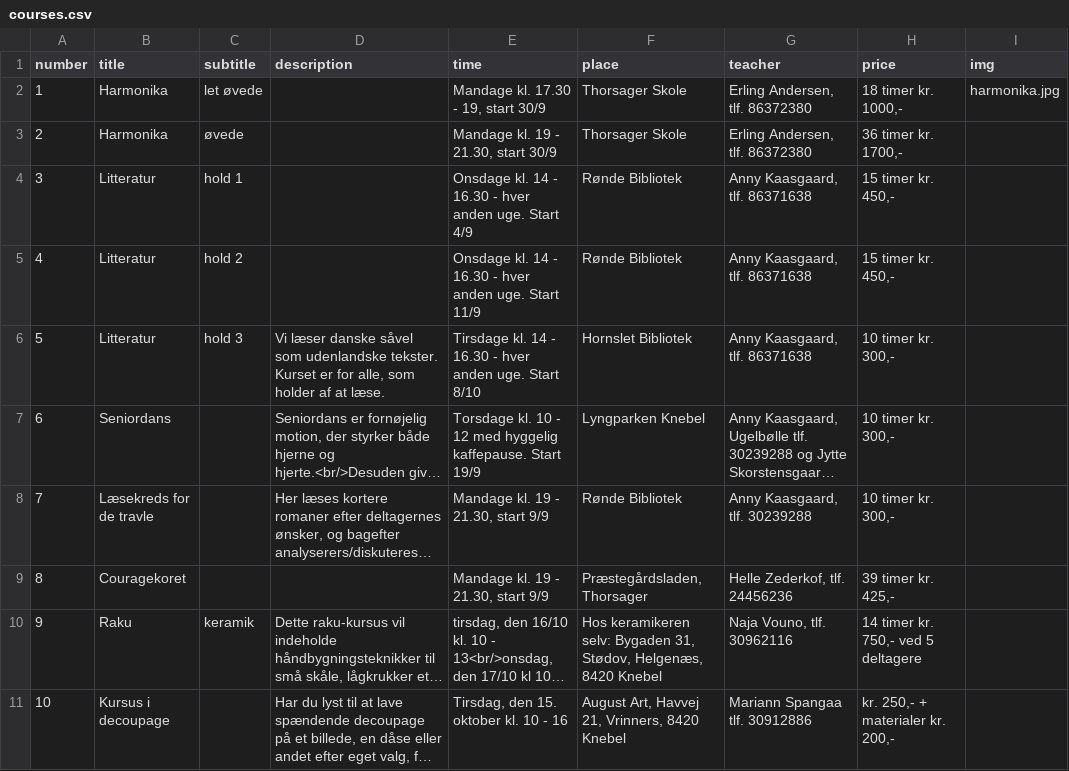
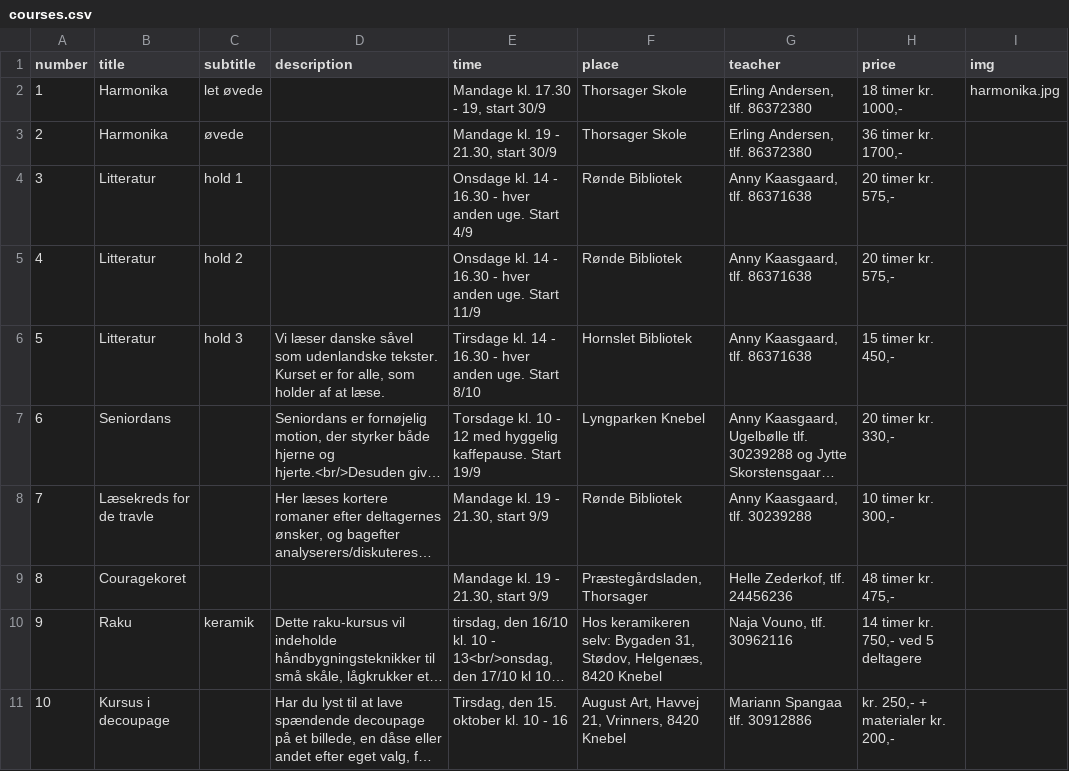
Before and after one commit to nickelsen/dag-aftenskolen.dk, a CSV file: _data/courses.csv, drawn as a sheet; only a part is shown; long unchanged cells end in …; the diff names each change by its address in the sheet, - before the commit and + after, or states it on an @@ line.

```diff
--- a/_data/courses.csv
+++ b/_data/courses.csv
-H4:H5 (price): 15 timer kr. 450,-
+H4:H5 (price): 20 timer kr. 575,-
-H6 (price): 10 timer kr. 300,-
+H6 (price): 15 timer kr. 450,-
-H7 (price): 10 timer kr. 300,-
+H7 (price): 20 timer kr. 330,-
-H9 (price): 39 timer kr. 425,-
+H9 (price): 48 timer kr. 475,-
```
Also changed, not shown: 4 other files.
